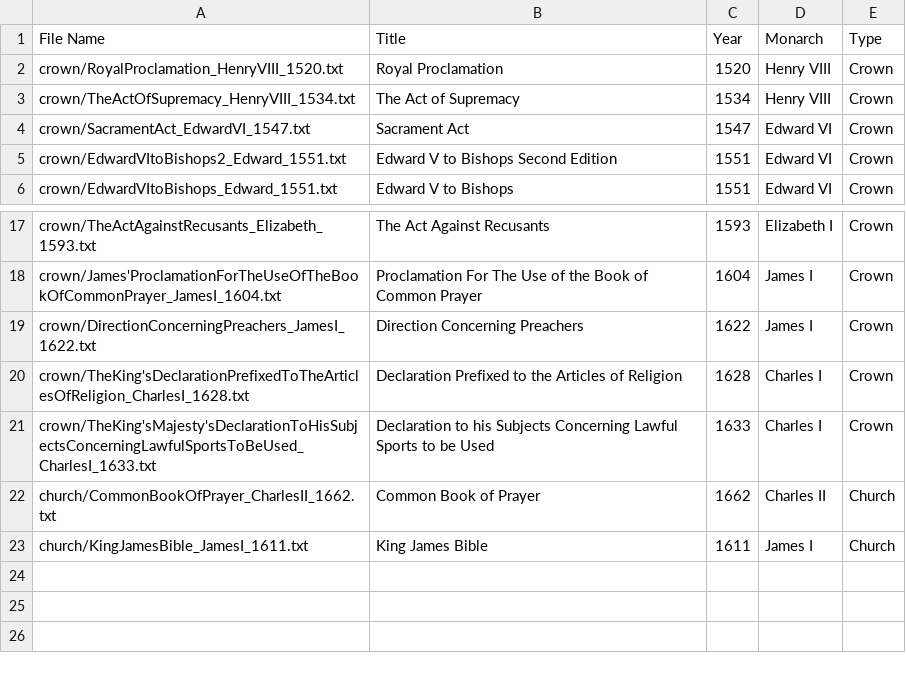
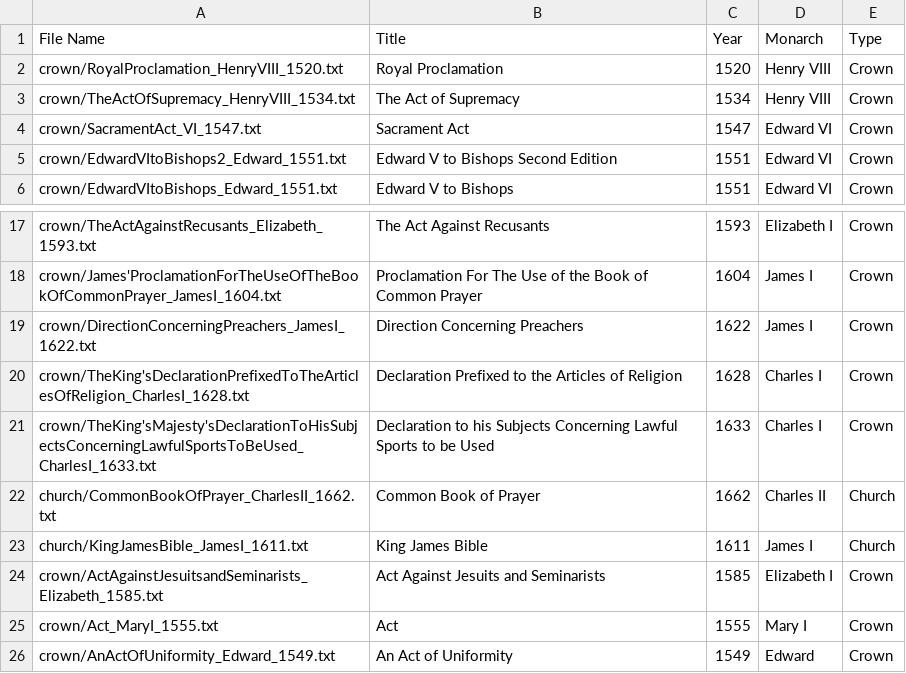
Before and after one commit to catherinedparnell/Cultural-Analytics-IS, a CSV file: texts/textMetadata.csv, drawn as a sheet; only a part is shown, gaps mark what is left out.

Commit message:
Update textMetadata.csv

```diff
--- a/texts/textMetadata.csv
+++ b/texts/textMetadata.csv
@@ -3,3 +3,3 @@ crown/RoyalProclamation_HenryVIII_1520.txt,Royal Proclamation,1520,Henry VIII,Cr
 crown/TheActOfSupremacy_HenryVIII_1534.txt,The Act of Supremacy,1534,Henry VIII,Crown
-crown/SacramentAct_EdwardVI_1547.txt,Sacrament Act,1547,Edward VI,Crown
+crown/SacramentAct_VI_1547.txt,Sacrament Act,1547,Edward VI,Crown
 crown/EdwardVItoBishops2_Edward_1551.txt,Edward V to Bishops Second Edition,1551,Edward VI,Crown
@@ -23 +23,4 @@ church/CommonBookOfPrayer_CharlesII_1662.txt,Common Book of Prayer,1662,Charles
 church/KingJamesBible_JamesI_1611.txt,King James Bible,1611,James I,Church
+crown/ActAgainstJesuitsandSeminarists_Elizabeth_1585.txt,Act Against Jesuits and Seminarists,1585,Elizabeth I,Crown
+crown/Act_MaryI_1555.txt,Act,1555,Mary I,Crown
+crown/AnActOfUniformity_Edward_1549.txt,An Act of Uniformity,1549,Edward,Crown
```
